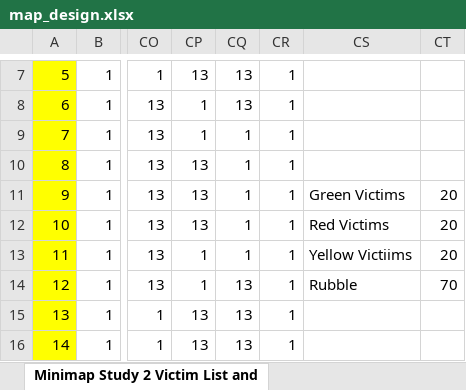
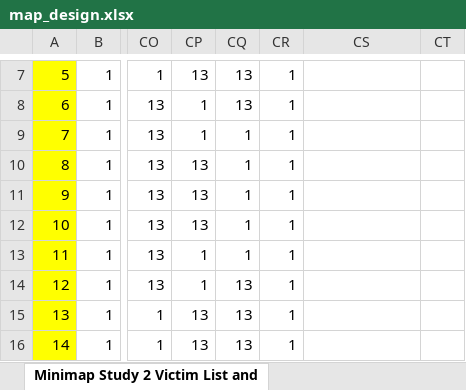
Before and after one commit to DDM-Lab/MinimapInteractiveDDMGame, an Excel workbook: mission/static/data/map_design.xlsx, sheet Minimap Study 2 Victim List and, drawn as a sheet; only a part is shown, gaps mark what is left out; values as stored, in another font and other column widths than the file's, no borders; conditional formats not drawn; the diff names each change by its address in the sheet, - before the commit and + after, or states it on an @@ line.

```diff
--- a/mission/static/data/map_design.xlsx (sheet Minimap Study 2 Victim List and)
+++ b/mission/static/data/map_design.xlsx (sheet Minimap Study 2 Victim List and)
-CS11: Green Victims
+CS11: (empty)
-CT11:CT13: 20
+CT11:CT13: (empty)
-CS12: Red Victims
+CS12: (empty)
-CS13: Yellow Victiims
+CS13: (empty)
-CS14: Rubble
+CS14: (empty)
-CT14: 70
+CT14: (empty)
```
Also changed, not shown: 16 other files.
